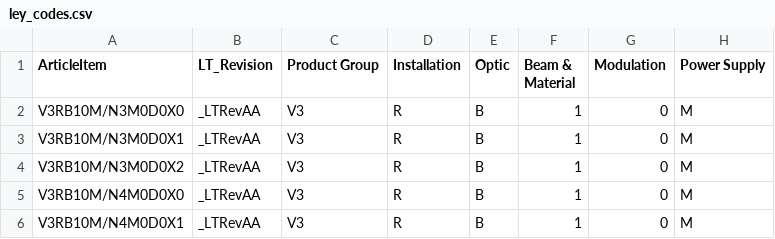
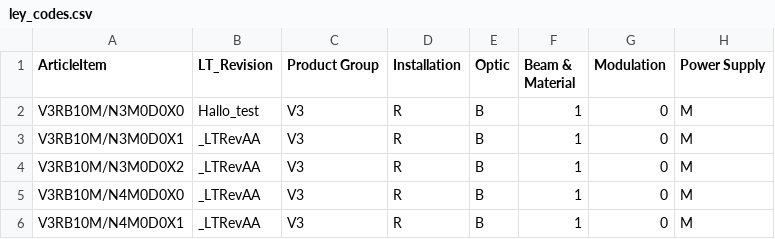
Before and after one commit to Mr-White-stack/Mr-White.github.io, a CSV file: res/ley_codes.csv, drawn as a sheet; only a part is shown; the diff names each change by its address in the sheet, - before the commit and + after, or states it on an @@ line.

Commit message:
Update ley_codes.csv

```diff
--- a/res/ley_codes.csv
+++ b/res/ley_codes.csv
-B2 (LT_Revision): _LTRevAA
+B2 (LT_Revision): Hallo_test
```
